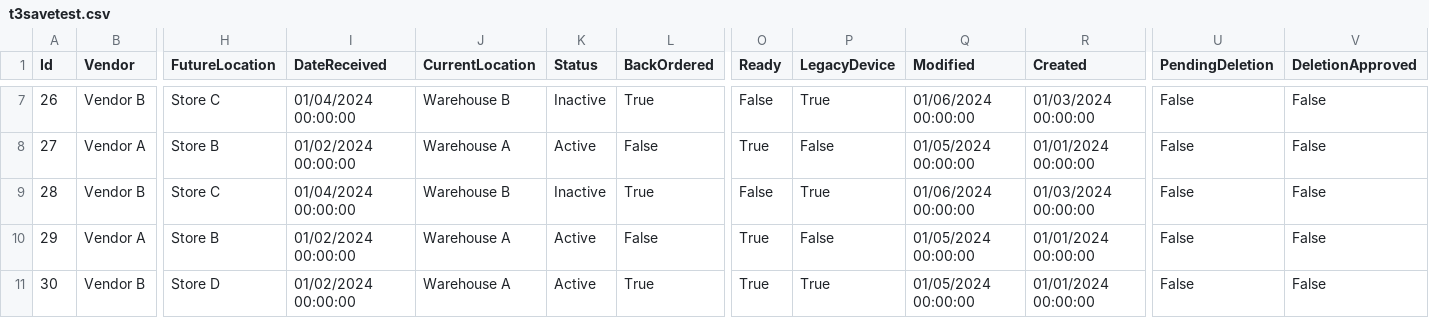
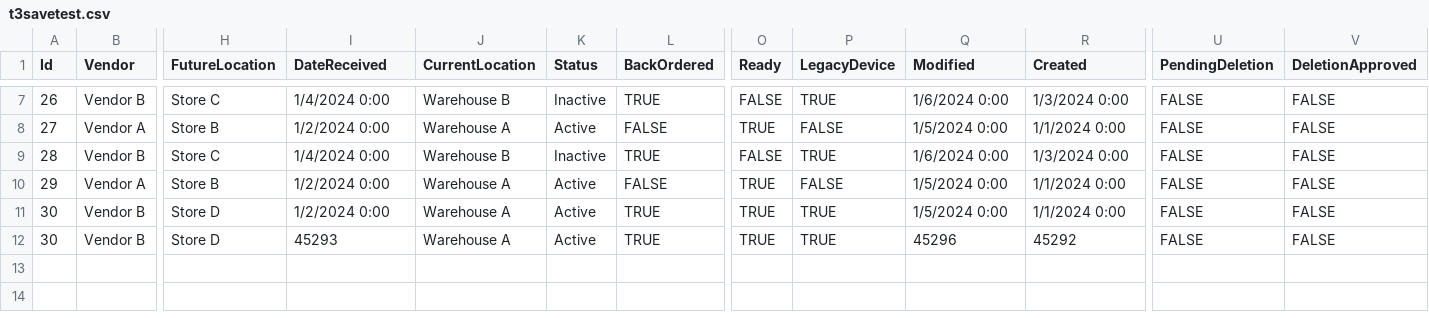
Before and after one commit to vhotz7/NetTracApp, a CSV file: wwwroot/uploads/t3savetest.csv, drawn as a sheet; only a part is shown, gaps mark what is left out; rows hold the shown columns only; the diff covers the shown part only; the diff names each change by its address in the sheet, - before the commit and + after, or states it on an @@ line.

```diff
--- a/wwwroot/uploads/t3savetest.csv
+++ b/wwwroot/uploads/t3savetest.csv
-I7 (DateReceived): 01/04/2024 00:00:00
+I7 (DateReceived): 1/4/2024 0:00
-L7 (BackOrdered): True
+L7 (BackOrdered): TRUE
-O7 (Ready): False
+O7 (Ready): FALSE
-P7 (LegacyDevice): True
+P7 (LegacyDevice): TRUE
-Q7 (Modified): 01/06/2024 00:00:00
+Q7 (Modified): 1/6/2024 0:00
-R7 (Created): 01/03/2024 00:00:00
+R7 (Created): 1/3/2024 0:00
-U7:U11 (PendingDeletion): False
+U7:U11 (PendingDeletion): FALSE
-V7:V11 (DeletionApproved): False
+V7:V11 (DeletionApproved): FALSE
-I8 (DateReceived): 01/02/2024 00:00:00
+I8 (DateReceived): 1/2/2024 0:00
-L8 (BackOrdered): False
+L8 (BackOrdered): FALSE
-O8 (Ready): True
+O8 (Ready): TRUE
-P8 (LegacyDevice): False
+P8 (LegacyDevice): FALSE
-Q8 (Modified): 01/05/2024 00:00:00
+Q8 (Modified): 1/5/2024 0:00
-R8 (Created): 01/01/2024 00:00:00
+R8 (Created): 1/1/2024 0:00
-I9 (DateReceived): 01/04/2024 00:00:00
+I9 (DateReceived): 1/4/2024 0:00
-L9 (BackOrdered): True
+L9 (BackOrdered): TRUE
-O9 (Ready): False
+O9 (Ready): FALSE
-P9 (LegacyDevice): True
+P9 (LegacyDevice): TRUE
-Q9 (Modified): 01/06/2024 00:00:00
+Q9 (Modified): 1/6/2024 0:00
-R9 (Created): 01/03/2024 00:00:00
+R9 (Created): 1/3/2024 0:00
-I10:I11 (DateReceived): 01/02/2024 00:00:00
+I10:I11 (DateReceived): 1/2/2024 0:00
-L10 (BackOrdered): False
+L10 (BackOrdered): FALSE
-O10:O11 (Ready): True
+O10:O11 (Ready): TRUE
-P10 (LegacyDevice): False
+P10 (LegacyDevice): FALSE
-Q10:Q11 (Modified): 01/05/2024 00:00:00
+Q10:Q11 (Modified): 1/5/2024 0:00
-R10:R11 (Created): 01/01/2024 00:00:00
+R10:R11 (Created): 1/1/2024 0:00
-L11 (BackOrdered): True
+L11 (BackOrdered): TRUE
-P11 (LegacyDevice): True
+P11 (LegacyDevice): TRUE
+row 12: 30 | Vendor B | Store D | 45293 | Warehouse A | Active | TRUE | TRUE | TRUE | 45296 | 45292 | FALSE | FALSE
```
Also changed, not shown: 38 edited cells elsewhere in this file, wwwroot/uploads/CSV CODE.csv, 11 other files.
